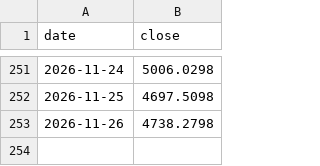
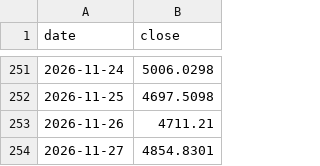
Before and after one commit to Junghyerim0818/moneyblog, a CSV file: tools/data/market/KOSPI.csv, drawn as a sheet; only a part is shown, gaps mark what is left out.

```diff
--- a/tools/data/market/KOSPI.csv
+++ b/tools/data/market/KOSPI.csv
@@ -252,2 +252,3 @@ date,close
 2026-11-25,4697.5098
-2026-11-26,4738.2798
+2026-11-26,4711.21
+2026-11-27,4854.8301
```
Also changed, not shown: tools/data/market/DXY.csv, tools/data/market/KOSDAQ.csv, 3 other files.
